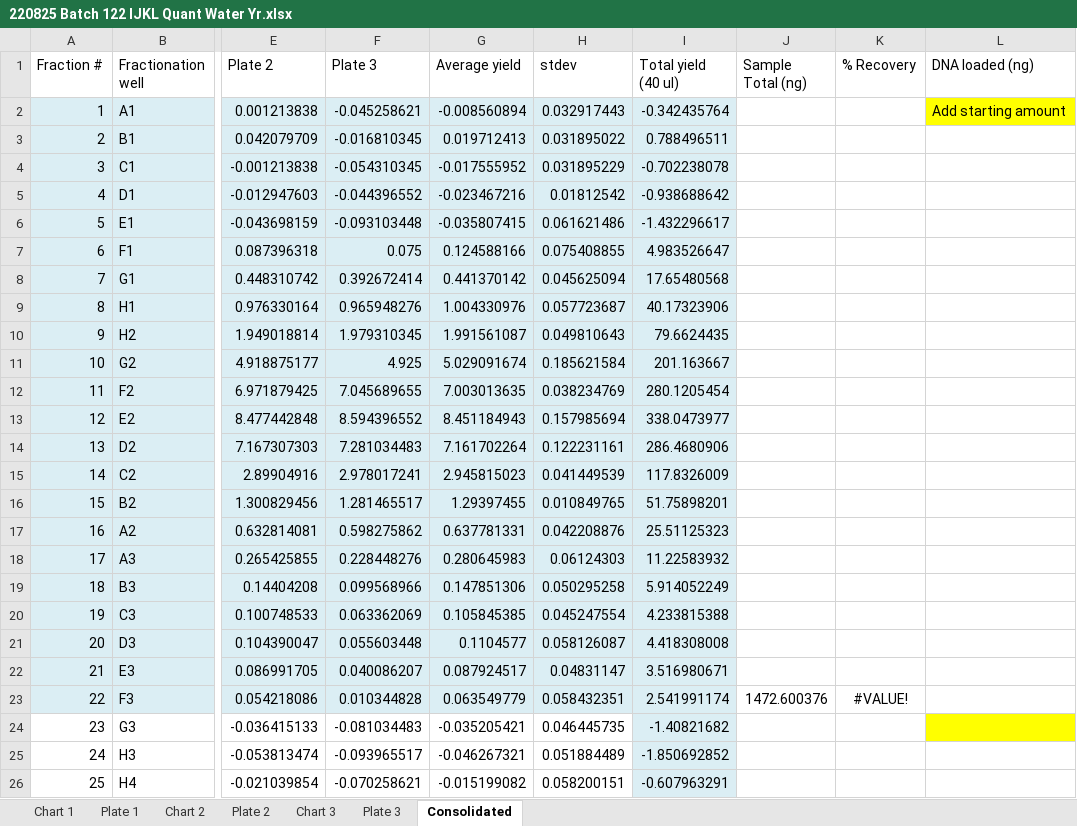
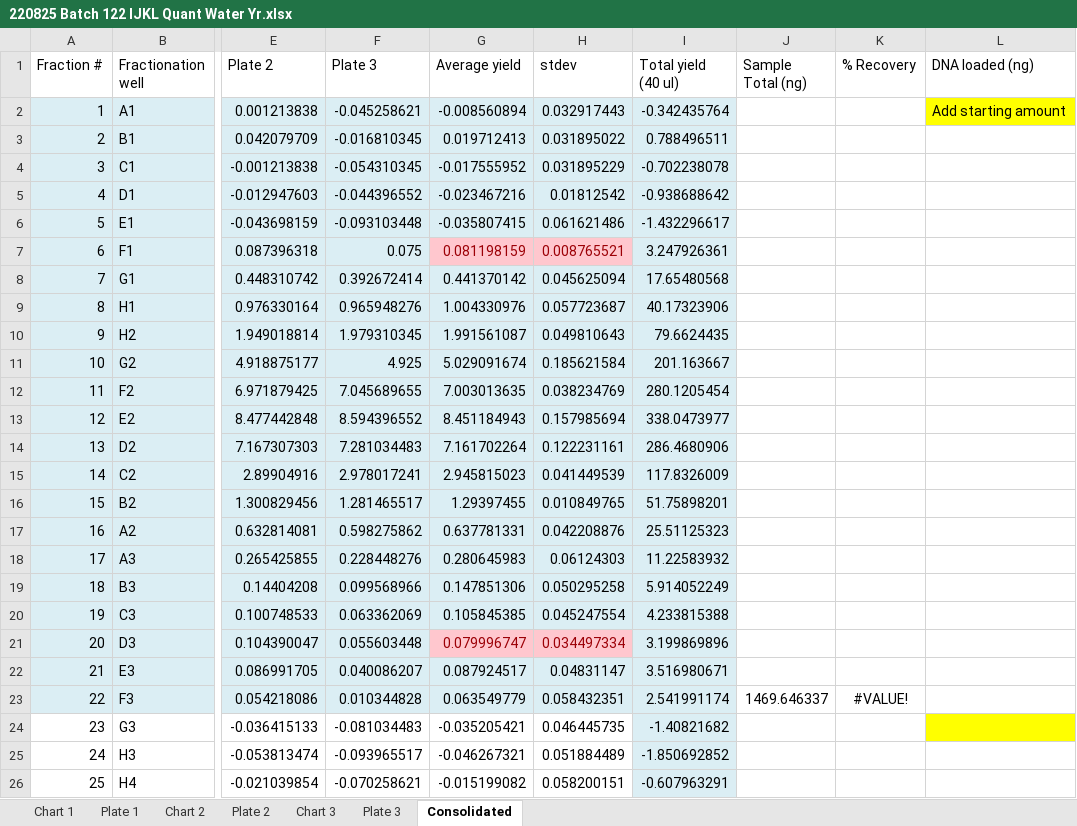
Before and after one commit to petaripenev/SIP, an Excel workbook: data/fractionation/Quant/220825 Batch 122 IJKL Quant Water Yr.xlsx, sheet Consolidated, drawn as a sheet; only a part is shown, gaps mark what is left out; values as stored, in another font and other column widths than the file's, no borders; the diff names each change by its address in the sheet, - before the commit and + after, or states it on an @@ line.

```diff
--- a/data/fractionation/Quant/220825 Batch 122 IJKL Quant Water Yr.xlsx (sheet Consolidated)
+++ b/data/fractionation/Quant/220825 Batch 122 IJKL Quant Water Yr.xlsx (sheet Consolidated)
-G7 (Average yield): 0.124588166
+G7 (Average yield): 0.081198159
@@ G7:H7 fill: #DBEEF4 → #FFC7CE, text colour: black → #9C0006 @@
-H7 (stdev): 0.075408855
+H7 (stdev): 0.008765521
-I7 (Total yield (40 ul)): 4.983526647
+I7 (Total yield (40 ul)): 3.247926361
-G21 (Average yield): 0.1104577
+G21 (Average yield): 0.079996747
@@ G21:H21 fill: #DBEEF4 → #FFC7CE, text colour: black → #9C0006 @@
-H21 (stdev): 0.058126087
+H21 (stdev): 0.034497334
-I21 (Total yield (40 ul)): 4.418308008
+I21 (Total yield (40 ul)): 3.199869896
-J23 (Sample Total (ng)): 1472.600376
+J23 (Sample Total (ng)): 1469.646337
```
Also changed, not shown: data/fractionation/test_fract_adjust/220817 Batch 122 Water_Yr_Summary_mod.xlsx, data/fractionation/test_fract_adjust/221207 Batch 132 Water Year Summary_no3642-3649.xlsx, 19 other files.
